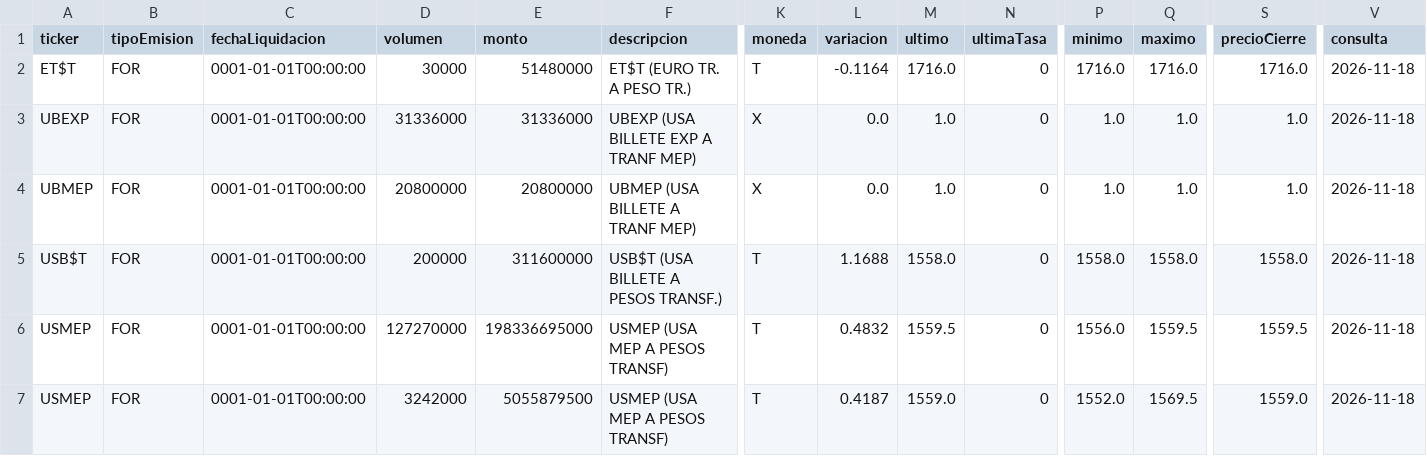
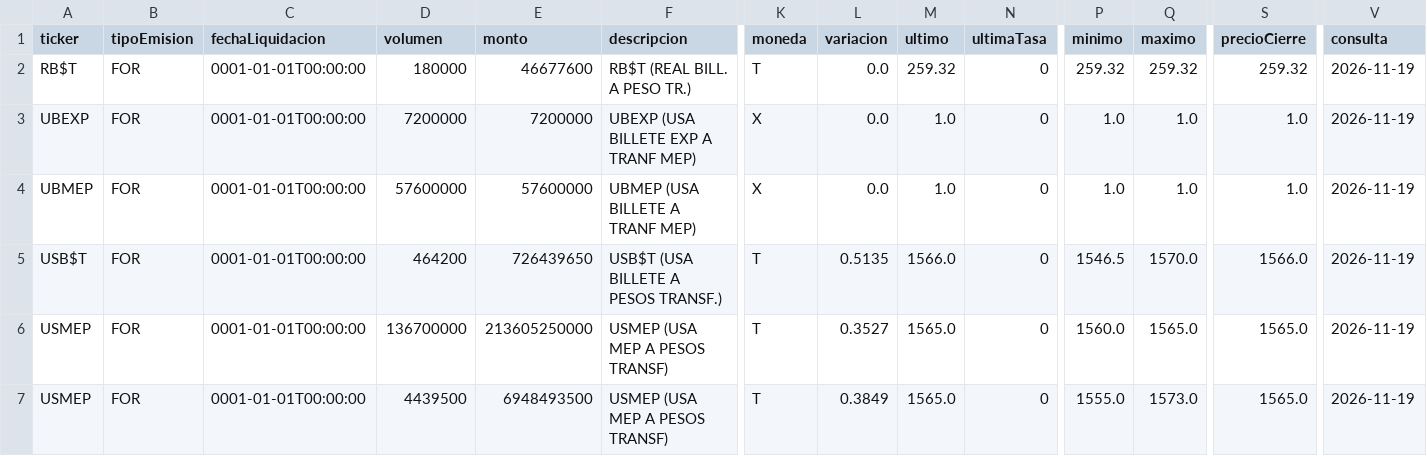
Before and after one commit to Dcostanzo30/ppi-lector, a CSV file: estudios/mae/forex_hoy.csv, drawn as a sheet; only a part is shown, gaps mark what is left out; removed rows and columns are numbered as before the commit, all else as after; rows hold the shown columns only; the diff covers the shown part only; the diff names each change by its address in the sheet, - before the commit and + after, or states it on an @@ line.

```diff
--- a/estudios/mae/forex_hoy.csv
+++ b/estudios/mae/forex_hoy.csv
-row 2: ET$T | FOR | 0001-01-01T00:00:00 | 30000 | 51480000 | ET$T (EURO TR. A PESO TR.) | T | -0.1164 | 1716.0 | 0 | 1716.0 | 1716.0 | 1716.0 | 2026-11-18
+row 2: RB$T | FOR | 0001-01-01T00:00:00 | 180000 | 46677600 | RB$T (REAL BILL. A PESO TR.) | T | 0.0 | 259.32 | 0 | 259.32 | 259.32 | 259.32 | 2026-11-19
-D3 (volumen): 31336000
+D3 (volumen): 7200000
-E3 (monto): 31336000
+E3 (monto): 7200000
-V3:V7 (consulta): 2026-11-18
+V3:V7 (consulta): 2026-11-19
-D4 (volumen): 20800000
+D4 (volumen): 57600000
-E4 (monto): 20800000
+E4 (monto): 57600000
-D5 (volumen): 200000
+D5 (volumen): 464200
-E5 (monto): 311600000
+E5 (monto): 726439650
-L5 (variacion): 1.1688
+L5 (variacion): 0.5135
-M5 (ultimo): 1558.0
+M5 (ultimo): 1566.0
-P5 (minimo): 1558.0
+P5 (minimo): 1546.5
-Q5 (maximo): 1558.0
+Q5 (maximo): 1570.0
-S5 (precioCierre): 1558.0
+S5 (precioCierre): 1566.0
-D6 (volumen): 127270000
+D6 (volumen): 136700000
-E6 (monto): 198336695000
+E6 (monto): 213605250000
-L6 (variacion): 0.4832
+L6 (variacion): 0.3527
-M6 (ultimo): 1559.5
+M6 (ultimo): 1565.0
-P6 (minimo): 1556.0
+P6 (minimo): 1560.0
-Q6 (maximo): 1559.5
+Q6 (maximo): 1565.0
-S6 (precioCierre): 1559.5
+S6 (precioCierre): 1565.0
-D7 (volumen): 3242000
+D7 (volumen): 4439500
-E7 (monto): 5055879500
+E7 (monto): 6948493500
-L7 (variacion): 0.4187
+L7 (variacion): 0.3849
-M7 (ultimo): 1559.0
+M7 (ultimo): 1565.0
-P7 (minimo): 1552.0
+P7 (minimo): 1555.0
-Q7 (maximo): 1569.5
+Q7 (maximo): 1573.0
-S7 (precioCierre): 1559.0
+S7 (precioCierre): 1565.0
```
Also changed, not shown: 40 edited cells elsewhere in this file, estudios/mae/ddf_hoy.csv, estudios/mae/volumen_categoria.csv, 1 other file.
